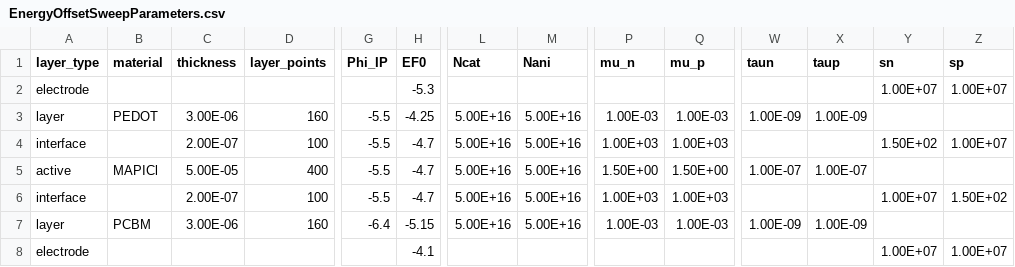
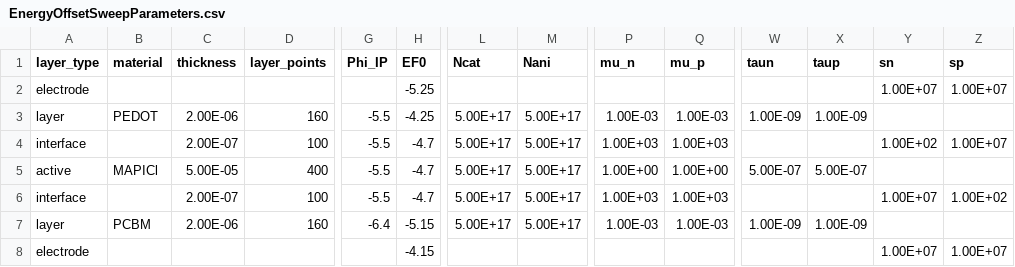
Before and after one commit to lucy-hart/Driftfusion, a CSV file: Input_files/EnergyOffsetSweepParameters.csv, drawn as a sheet; only a part is shown, gaps mark what is left out; the diff names each change by its address in the sheet, - before the commit and + after, or states it on an @@ line.

```diff
--- a/Input_files/EnergyOffsetSweepParameters.csv
+++ b/Input_files/EnergyOffsetSweepParameters.csv
-H2 (EF0): -5.3
+H2 (EF0): -5.25
-C3 (thickness): 3.00E-06
+C3 (thickness): 2.00E-06
-L3:L7 (Ncat): 5.00E+16
+L3:L7 (Ncat): 5.00E+17
-M3:M7 (Nani): 5.00E+16
+M3:M7 (Nani): 5.00E+17
-Y4 (sn): 1.50E+02
+Y4 (sn): 1.00E+02
-P5 (mu_n): 1.50E+00
+P5 (mu_n): 1.00E+00
-Q5 (mu_p): 1.50E+00
+Q5 (mu_p): 1.00E+00
-W5 (taun): 1.00E-07
+W5 (taun): 5.00E-07
-X5 (taup): 1.00E-07
+X5 (taup): 5.00E-07
-Z6 (sp): 1.50E+02
+Z6 (sp): 1.00E+02
-C7 (thickness): 3.00E-06
+C7 (thickness): 2.00E-06
-H8 (EF0): -4.1
+H8 (EF0): -4.15
```
Also changed, not shown: 4 other files.
